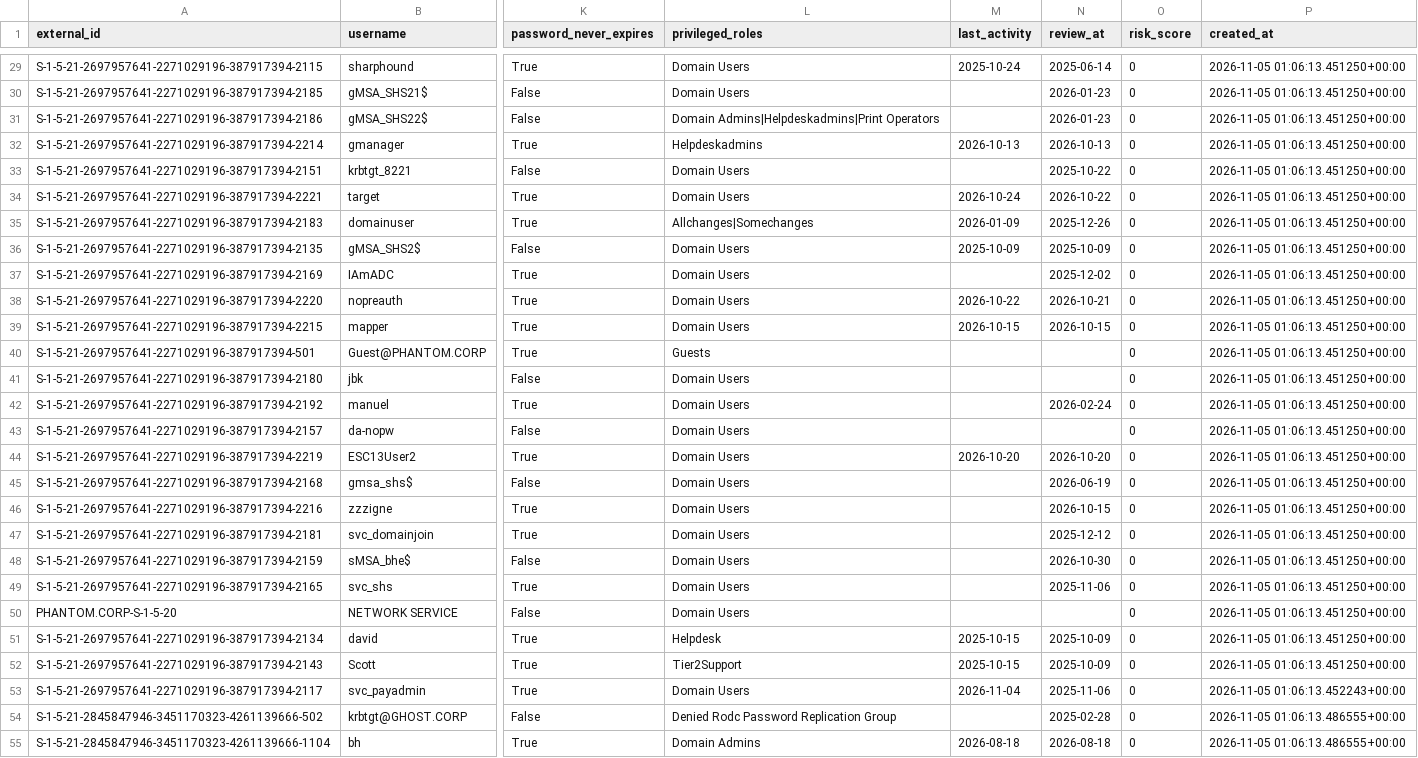
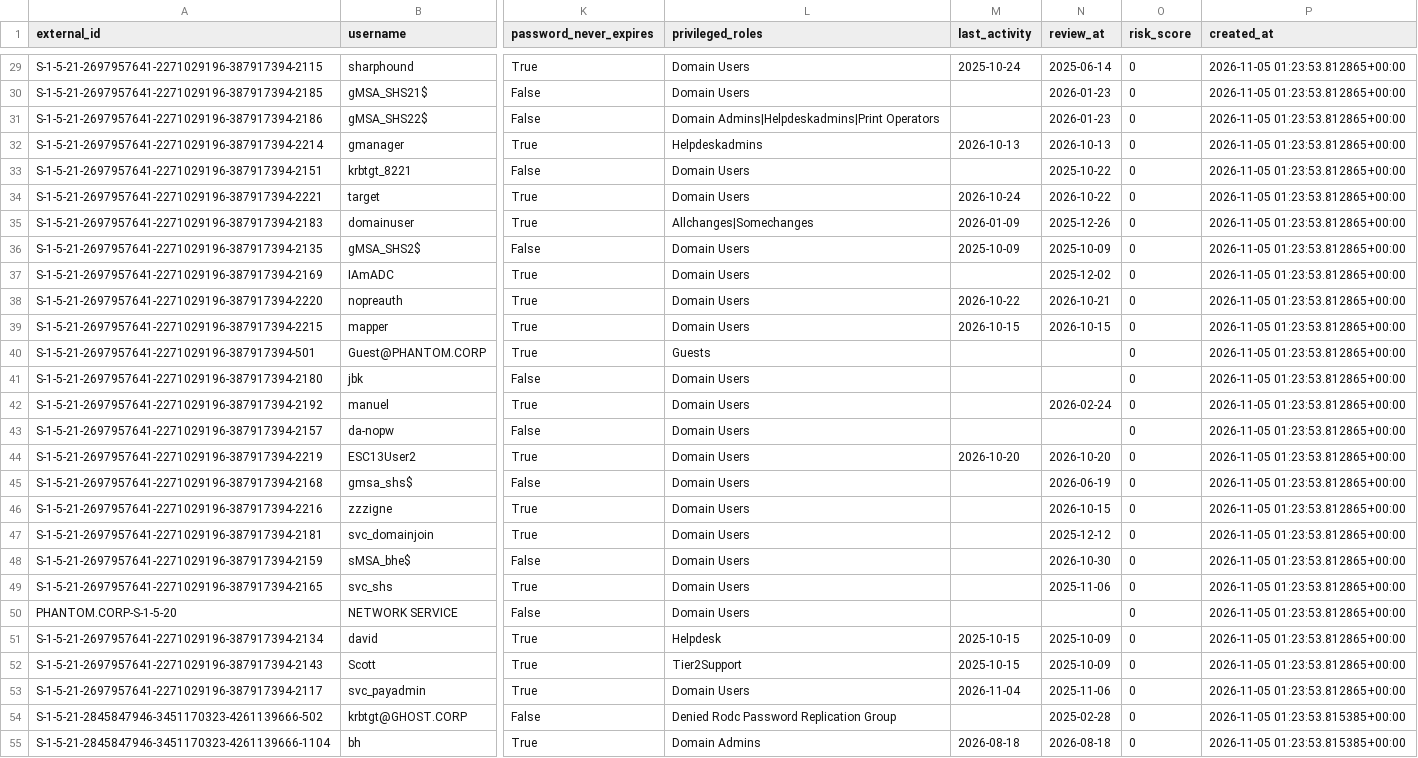
Before and after one commit to Prolexis/caso16-identity-risk-ai, a CSV file: data/sharphound_public_dataset.csv, drawn as a sheet; only a part is shown, gaps mark what is left out; the diff covers the shown part only; the diff names each change by its address in the sheet, - before the commit and + after, or states it on an @@ line.

```diff
--- a/data/sharphound_public_dataset.csv
+++ b/data/sharphound_public_dataset.csv
-P29:P52 (created_at): 2026-11-05 01:06:13.451250+00:00
+P29:P52 (created_at): 2026-11-05 01:23:53.812865+00:00
-P53 (created_at): 2026-11-05 01:06:13.452243+00:00
+P53 (created_at): 2026-11-05 01:23:53.812865+00:00
-P54:P55 (created_at): 2026-11-05 01:06:13.486555+00:00
+P54:P55 (created_at): 2026-11-05 01:23:53.815385+00:00
```
Also changed, not shown: 86 edited cells elsewhere in this file, 5 other files.
